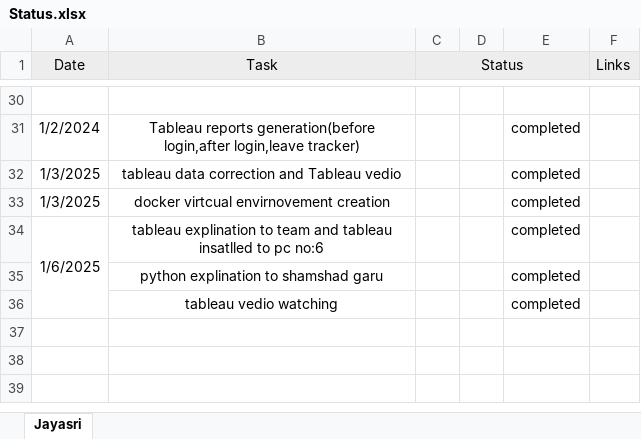
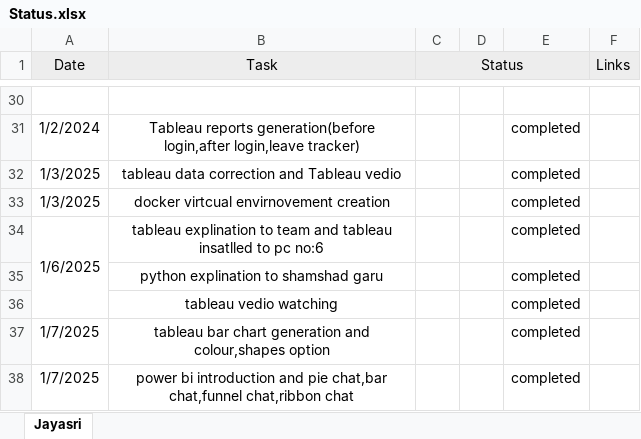
Before and after one commit to jayasriNandipu/Daily_Task_Status_, an Excel workbook: Status.xlsx, sheet Jayasri, drawn as a sheet; only a part is shown, gaps mark what is left out; values as stored, in another font and other column widths than the file's, no borders; the diff names each change by its address in the sheet, - before the commit and + after, or states it on an @@ line.

Commit message:
add file

```diff
--- a/Status.xlsx (sheet Jayasri)
+++ b/Status.xlsx (sheet Jayasri)
+row 37: 1/7/2025 | tableau bar chart generation and colour,shapes option |  |  | completed
+row 38: 1/7/2025 | power bi introduction and pie chat,bar chat,funnel chat,ribbon chat |  |  | completed
```
